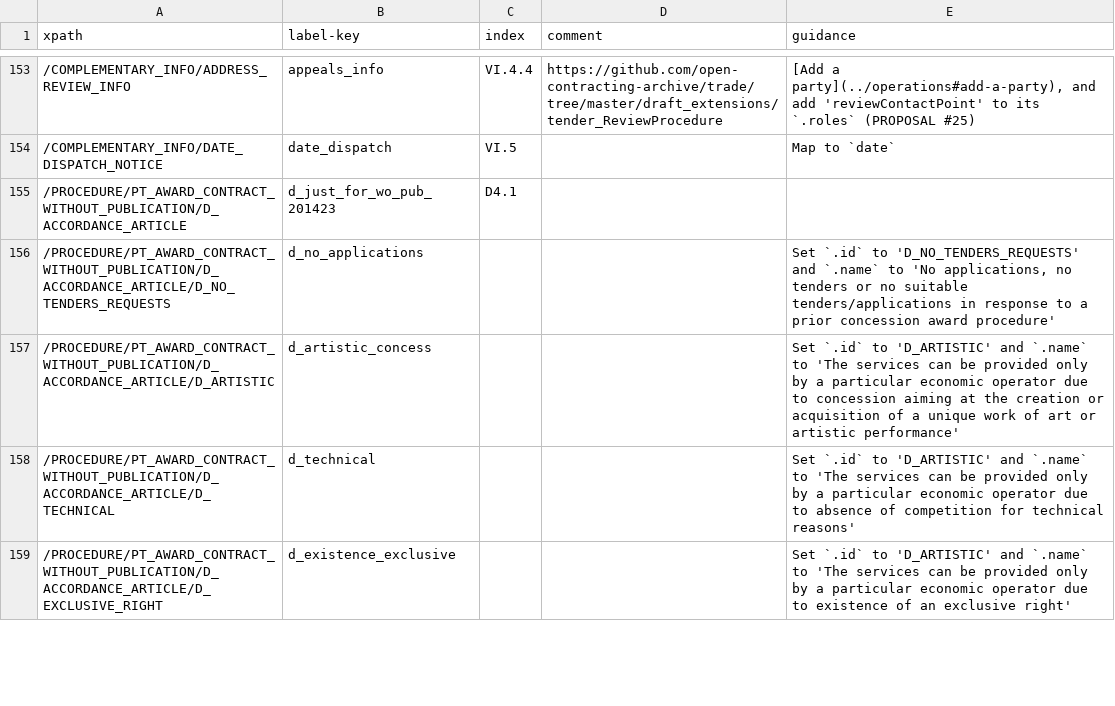
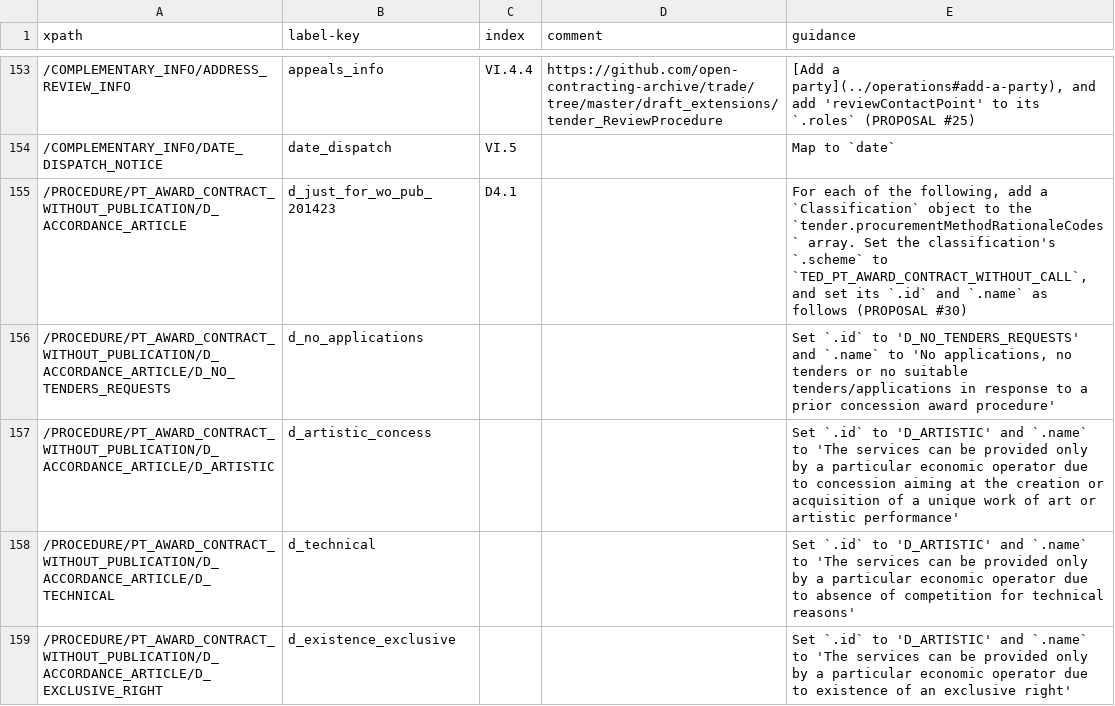
Before and after one commit to open-contracting/european-union-support, a CSV file: output/mapping/F23_2014.csv, drawn as a sheet; only a part is shown, gaps mark what is left out.

Commit message:
Copy mappings to F15, excluding from 2009 directive

```diff
--- a/output/mapping/F23_2014.csv
+++ b/output/mapping/F23_2014.csv
@@ -154,3 +154,3 @@ xpath,label-key,index,comment,guidance
 /COMPLEMENTARY_INFO/DATE_DISPATCH_NOTICE,date_dispatch,VI.5,,Map to `date`
-/PROCEDURE/PT_AWARD_CONTRACT_WITHOUT_PUBLICATION/D_ACCORDANCE_ARTICLE,d_just_for_wo_pub_201423,D4.1,,""
+/PROCEDURE/PT_AWARD_CONTRACT_WITHOUT_PUBLICATION/D_ACCORDANCE_ARTICLE,d_just_for_wo_pub_201423,D4.1,,"For each of the following, add a `Classification` object to the `tender.procurementMethodRationaleCodes` array. Set the classification's `.scheme` to `TED_PT_AWARD_CONTRACT_WITHOUT_CALL`, and set its `.id` and `.name` as follows (PROPOSAL #30)"
 /PROCEDURE/PT_AWARD_CONTRACT_WITHOUT_PUBLICATION/D_ACCORDANCE_ARTICLE/D_NO_TENDERS_REQUESTS,d_no_applications,,,"Set `.id` to 'D_NO_TENDERS_REQUESTS' and `.name` to 'No applications, no tenders or no suitable tenders/applications in response to a prior concession award procedure'"
```
Also changed, not shown: output/mapping/F25_2014.csv, 1 other file.
